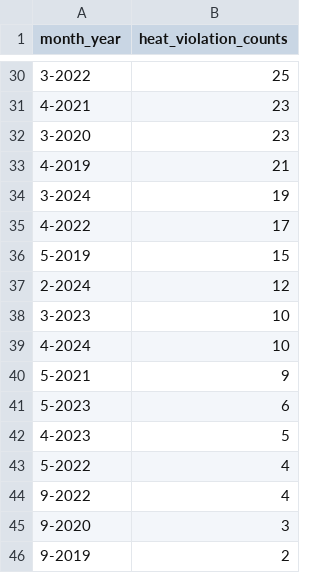
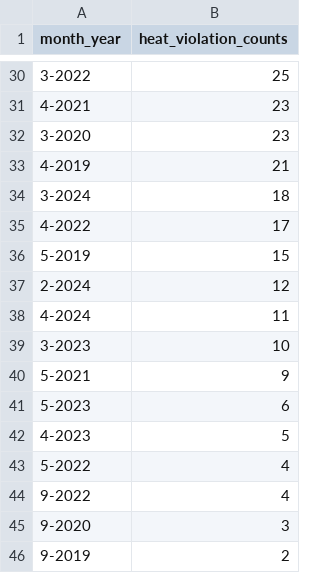
Before and after one commit to hannaheure/Sizzlers-Chi-Heat, a CSV file: first_graph_data.csv, drawn as a sheet; only a part is shown, gaps mark what is left out.

```diff
--- a/first_graph_data.csv
+++ b/first_graph_data.csv
@@ -33,3 +33,3 @@ month_year,heat_violation_counts
 4-2019,21
-3-2024,19
+3-2024,18
 4-2022,17
@@ -37,4 +37,4 @@ month_year,heat_violation_counts
 2-2024,12
+4-2024,11
 3-2023,10
-4-2024,10
 5-2021,9
```
Also changed, not shown: dist_spatial_graph.csv, ward_spatial_graph.csv, 1 other file.
